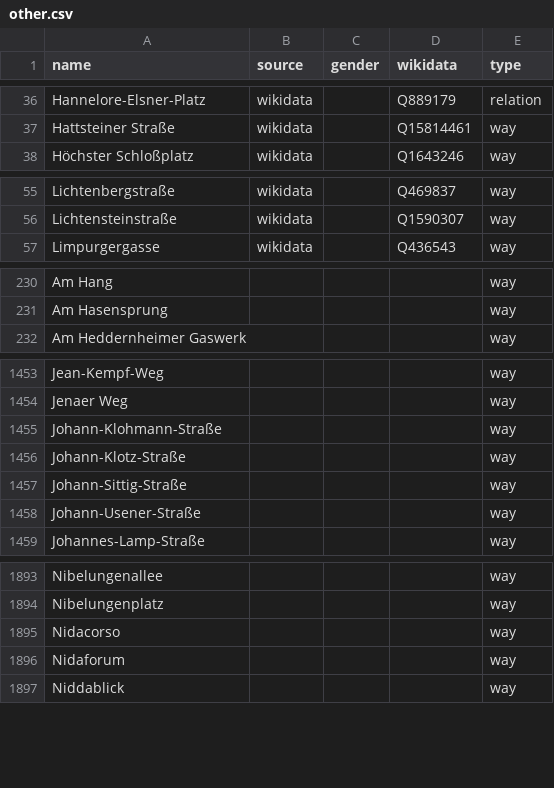
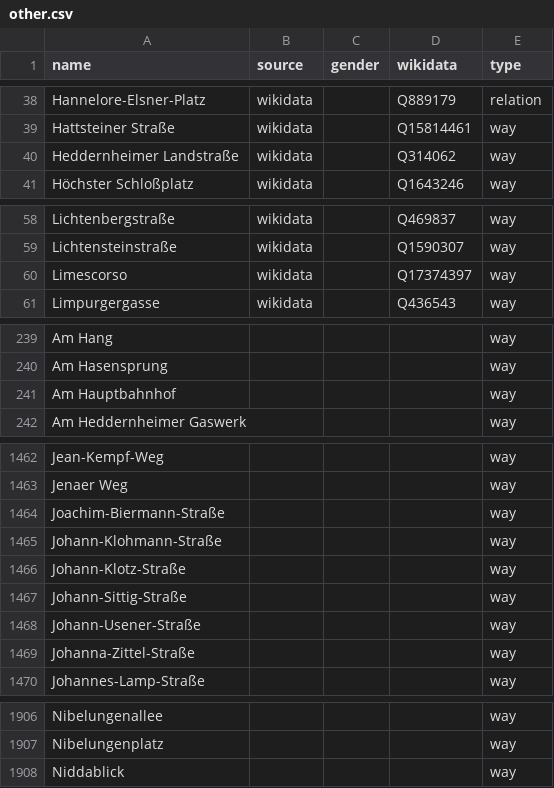
Before and after one commit to EqualStreetNames/equalstreetnames-frankfurt-am-main, a CSV file: data/other.csv, drawn as a sheet; only a part is shown, gaps mark what is left out; removed rows and columns are numbered as before the commit, all else as after; the diff covers the shown part only; the diff names each change by its address in the sheet, - before the commit and + after, or states it on an @@ line.

```diff
--- a/data/other.csv
+++ b/data/other.csv
+row 40: Heddernheimer Landstraße | wikidata |  | Q314062 | way
+row 60: Limescorso | wikidata |  | Q17374397 | way
+row 241: Am Hauptbahnhof |  |  |  | way
+row 1464: Joachim-Biermann-Straße |  |  |  | way
+row 1469: Johanna-Zittel-Straße |  |  |  | way
-row 1895: Nidacorso |  |  |  | way
-row 1896: Nidaforum |  |  |  | way
```
Also changed, not shown: 19 added rows and 10 removed rows elsewhere in this file, data/gender.csv, 3 other files.
